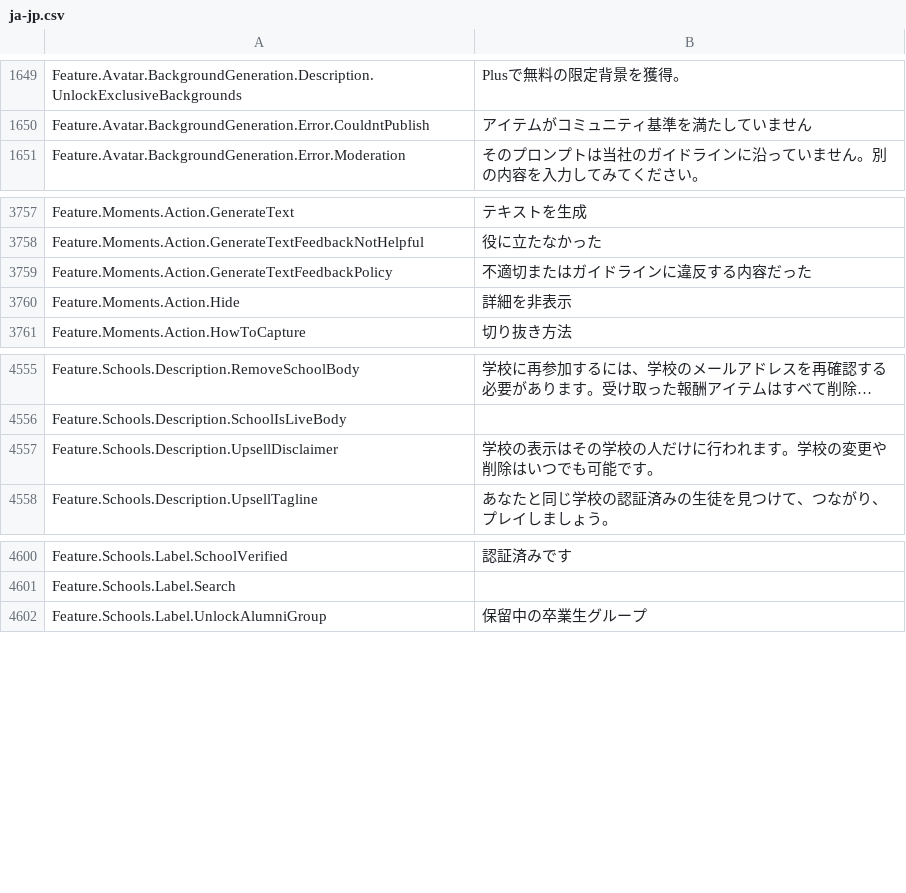
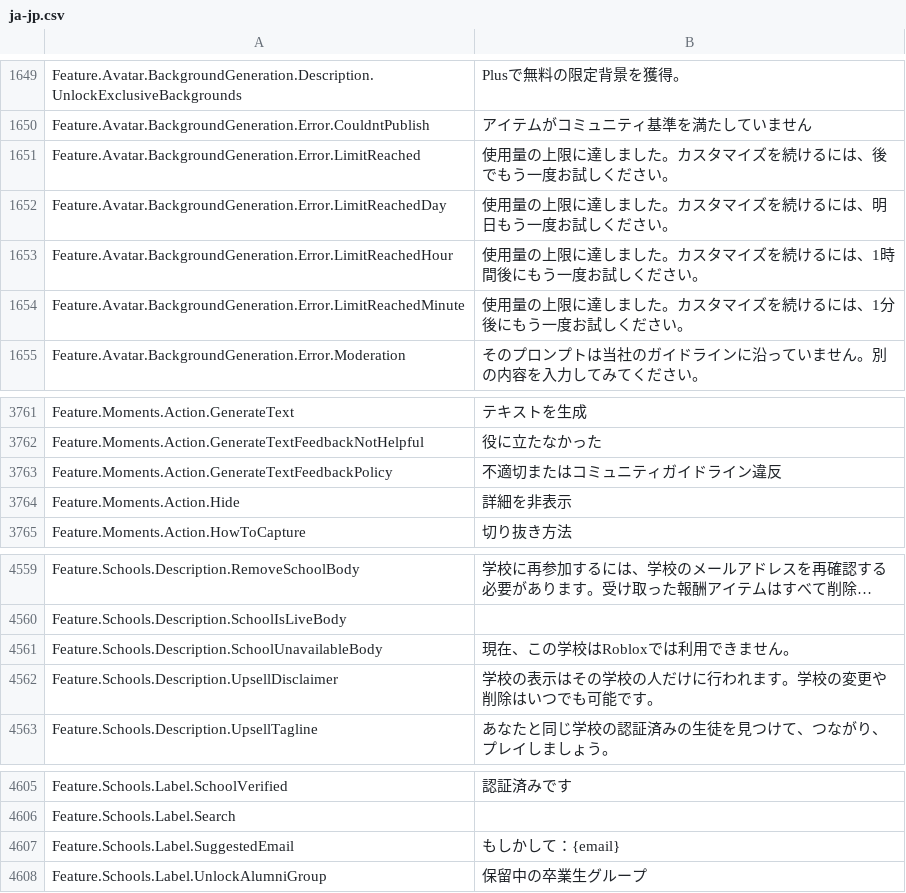
Before and after one commit to EliCauvert/Roblox-Datamining, a CSV file: UniversalApp/Locales/Common/ja-jp.csv, drawn as a sheet; only a part is shown, gaps mark what is left out; long unchanged cells end in …; addresses are those after the commit; the diff names each change by its address in the sheet, - before the commit and + after, or states it on an @@ line.

```diff
--- a/UniversalApp/Locales/Common/ja-jp.csv
+++ b/UniversalApp/Locales/Common/ja-jp.csv
+row 1651: Feature.Avatar.BackgroundGeneration.Error.LimitReached | 使用量の上限に達しました。カスタマイズを続けるには、後でもう一度お試しください。
+row 1652: Feature.Avatar.BackgroundGeneration.Error.LimitReachedDay | 使用量の上限に達しました。カスタマイズを続けるには、明日もう一度お試しください。
+row 1653: Feature.Avatar.BackgroundGeneration.Error.LimitReachedHour | 使用量の上限に達しました。カスタマイズを続けるには、1時間後にもう一度お試しください。
+row 1654: Feature.Avatar.BackgroundGeneration.Error.LimitReachedMinute | 使用量の上限に達しました。カスタマイズを続けるには、1分後にもう一度お試しください。
-B3763: 不適切またはガイドラインに違反する内容だった
+B3763: 不適切またはコミュニティガイドライン違反
+row 4561: Feature.Schools.Description.SchoolUnavailableBody | 現在、この学校はRobloxでは利用できません。
+row 4607: Feature.Schools.Label.SuggestedEmail | もしかして：{email}
```
Also changed, not shown: UniversalApp/Locales/Common/hi-in.csv, UniversalApp/Locales/Common/ko-kr.csv, 17 other files.
